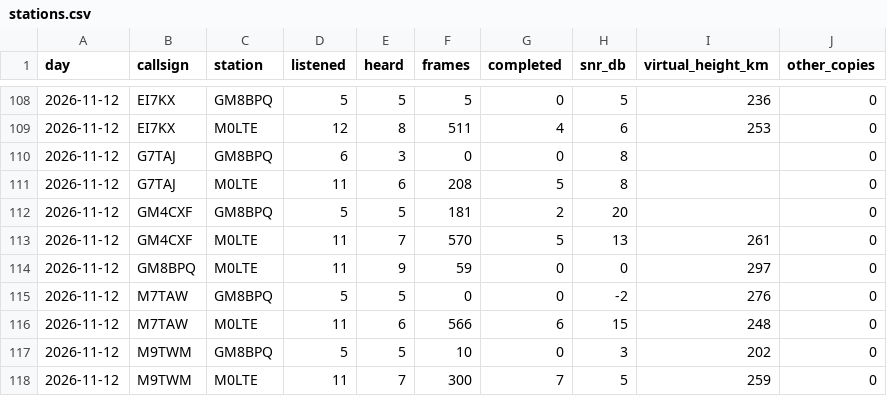
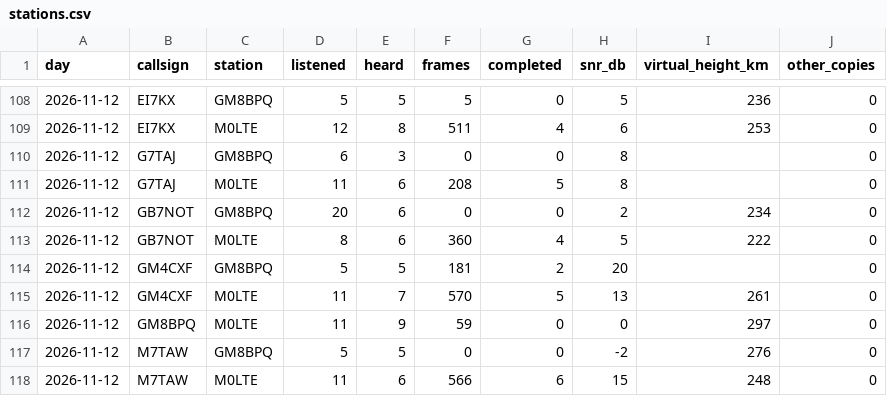
Before and after one commit to packet-net/pdn-mailcast, a CSV file: reports/data/stations.csv, drawn as a sheet; only a part is shown, gaps mark what is left out; the shorter side is filled out with more unchanged rows; the diff names each change by its address in the sheet, - before the commit and + after, or states it on an @@ line.

```diff
--- a/reports/data/stations.csv
+++ b/reports/data/stations.csv
+row 112: 2026-11-12 | GB7NOT | GM8BPQ | 20 | 6 | 0 | 0 | 2 | 234 | 0
+row 113: 2026-11-12 | GB7NOT | M0LTE | 8 | 6 | 360 | 4 | 5 | 222 | 0
```
Also changed, not shown: reports/data/reports.csv, reports/data/slots.csv.
